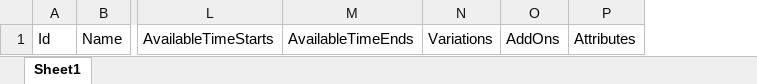
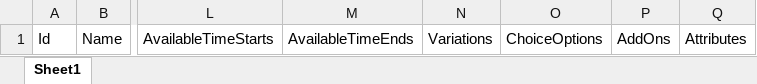
Before and after one commit to Net-Geometry/admin-locca-marketplace, an Excel workbook: public/assets/items_bulk_format_nodata.xlsx, sheet Sheet1, drawn as a sheet; only a part is shown, gaps mark what is left out; values as stored, in another font and other column widths than the file's, no borders; the diff names each change by its address in the sheet, - before the commit and + after, or states it on an @@ line.

```diff
--- a/public/assets/items_bulk_format_nodata.xlsx (sheet Sheet1)
+++ b/public/assets/items_bulk_format_nodata.xlsx (sheet Sheet1)
+column O, row 1: ChoiceOptions
```
Also changed, not shown: public/assets/items_bulk_format.xlsx, 4 other files.
